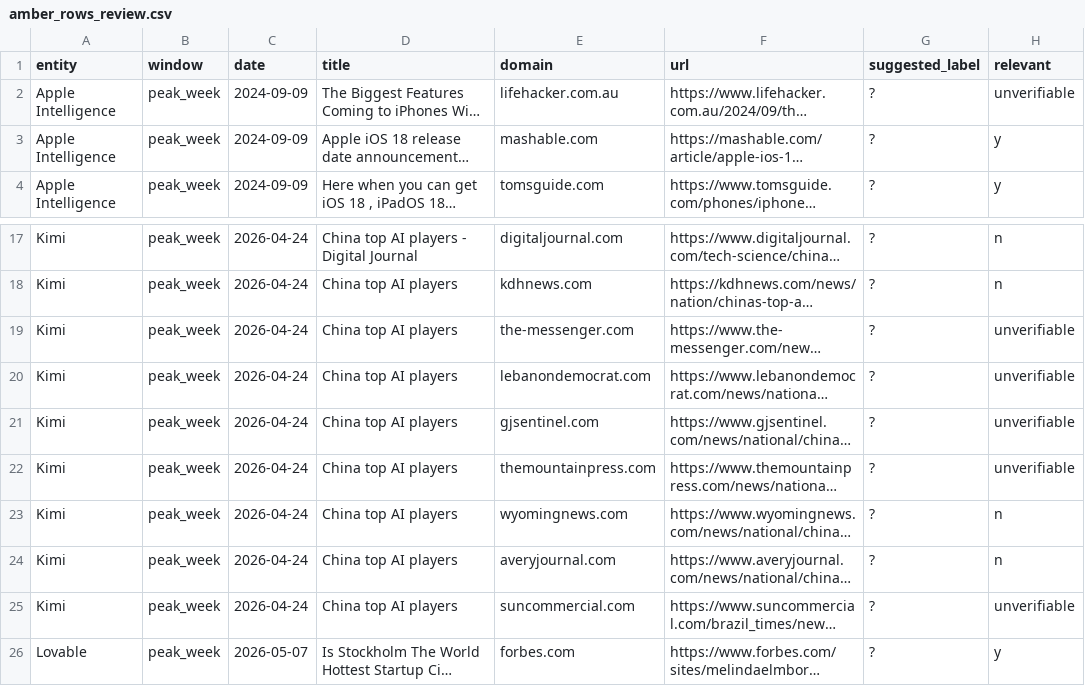
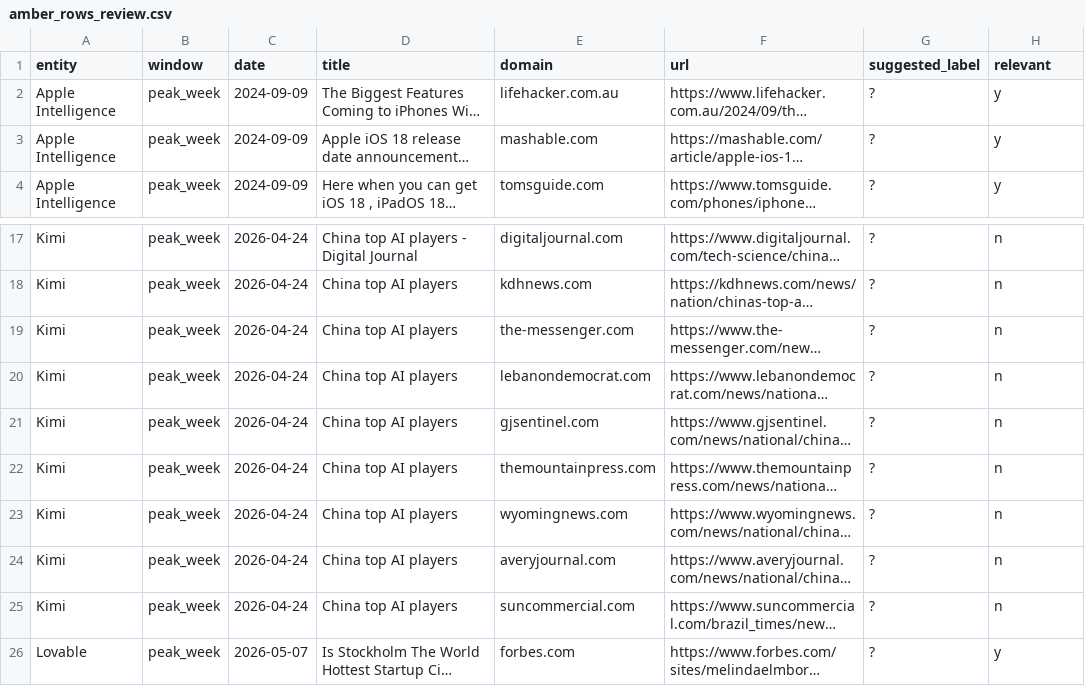
Before and after one commit to PREMRAJESH/Two-Clock-Source-Tiering, a CSV file: data_derived/amber_rows_review.csv, drawn as a sheet; only a part is shown, gaps mark what is left out; long unchanged cells end in …; the diff names each change by its address in the sheet, - before the commit and + after, or states it on an @@ line.

Commit message:
Task 5 complete: resolve 6 unverifiable AMBER rows via Wayback Machine
- 5 Kimi rows: all same syndicated AFP 'China top AI players' roundup
  (2 confirmed via Wayback archive, 3 via structural article-ID match);
  all set to n, matching Viveka's precedent
- 1 Apple Intelligence row (lifehacker.com.au): article is substantively
  about Apple Intelligence as flagship iOS 18 feature; 'leads to different
  article' note was wrong; set to y
- AMBER batch now fully resolved: 17y / 10n / 0 unverifiable
- All docs updated to reflect corrected distribution (was 16y/5n/6 unverifiable)
- Session log updated with full per-row findings and method

```diff
--- a/data_derived/amber_rows_review.csv
+++ b/data_derived/amber_rows_review.csv
-H2 (relevant): unverifiable
+H2 (relevant): y
-H19:H22 (relevant): unverifiable
+H19:H22 (relevant): n
-H25 (relevant): unverifiable
+H25 (relevant): n
```
Also changed, not shown: 4 other files.
